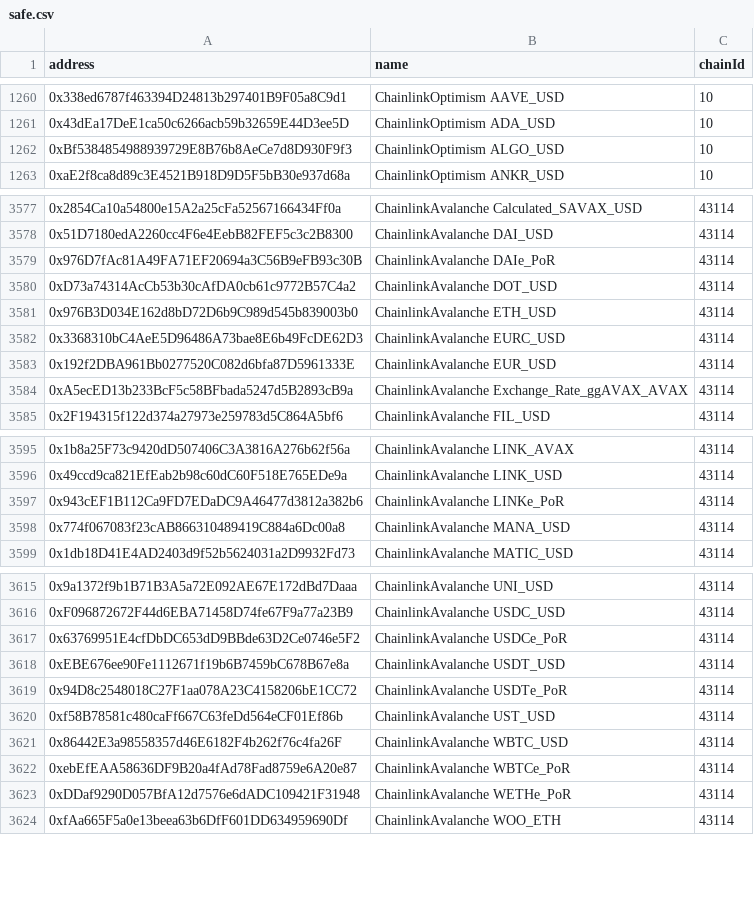
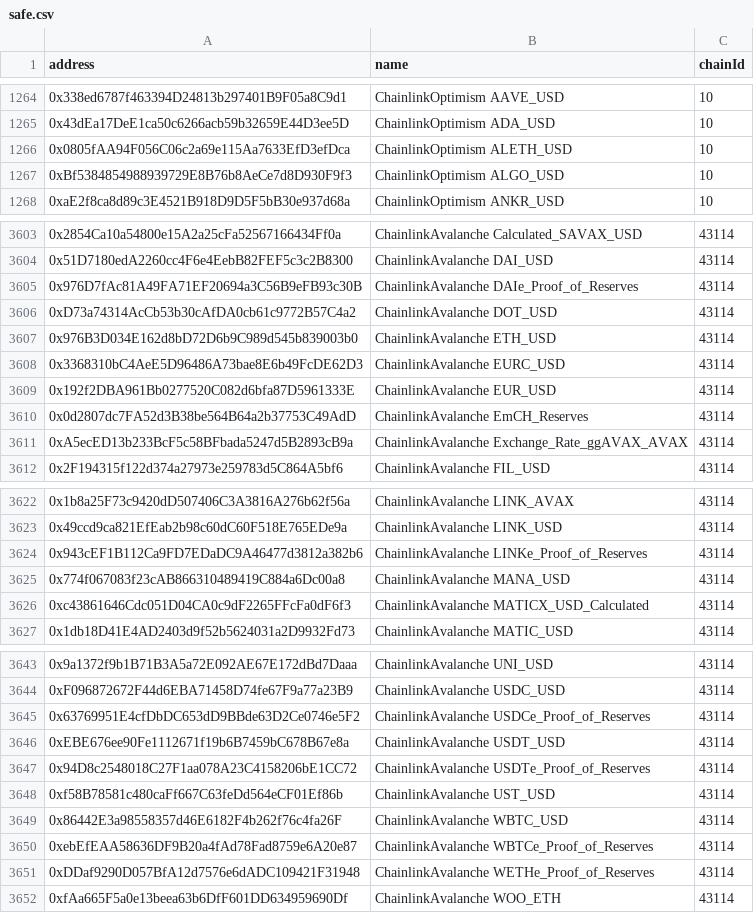
Before and after one commit to bgd-labs/aave-address-book, a CSV file: safe.csv, drawn as a sheet; only a part is shown, gaps mark what is left out; the diff covers the shown part only.

```diff
--- a/safe.csv
+++ b/safe.csv
@@ -1261,2 +1265,3 @@ address,name,chainId
 0x43dEa17DeE1ca50c6266acb59b32659E44D3ee5D,ChainlinkOptimism ADA_USD,10
+0x0805fAA94F056C06c2a69e115Aa7633EfD3efDca,ChainlinkOptimism ALETH_USD,10
 0xBf5384854988939729E8B76b8AeCe7d8D930F9f3,ChainlinkOptimism ALGO_USD,10
@@ -3578,3 +3604,3 @@ address,name,chainId
 0x51D7180edA2260cc4F6e4EebB82FEF5c3c2B8300,ChainlinkAvalanche DAI_USD,43114
-0x976D7fAc81A49FA71EF20694a3C56B9eFB93c30B,ChainlinkAvalanche DAIe_PoR,43114
+0x976D7fAc81A49FA71EF20694a3C56B9eFB93c30B,ChainlinkAvalanche DAIe_Proof_of_Reserves,43114
 0xD73a74314AcCb53b30cAfDA0cb61c9772B57C4a2,ChainlinkAvalanche DOT_USD,43114
@@ -3583,2 +3609,3 @@ address,name,chainId
 0x192f2DBA961Bb0277520C082d6bfa87D5961333E,ChainlinkAvalanche EUR_USD,43114
+0x0d2807dc7FA52d3B38be564B64a2b37753C49AdD,ChainlinkAvalanche EmCH_Reserves,43114
 0xA5ecED13b233BcF5c58BFbada5247d5B2893cB9a,ChainlinkAvalanche Exchange_Rate_ggAVAX_AVAX,43114
@@ -3596,4 +3623,5 @@ address,name,chainId
 0x49ccd9ca821EfEab2b98c60dC60F518E765EDe9a,ChainlinkAvalanche LINK_USD,43114
-0x943cEF1B112Ca9FD7EDaDC9A46477d3812a382b6,ChainlinkAvalanche LINKe_PoR,43114
+0x943cEF1B112Ca9FD7EDaDC9A46477d3812a382b6,ChainlinkAvalanche LINKe_Proof_of_Reserves,43114
 0x774f067083f23cAB866310489419C884a6Dc00a8,ChainlinkAvalanche MANA_USD,43114
+0xc43861646Cdc051D04CA0c9dF2265FFcFa0dF6f3,ChainlinkAvalanche MATICX_USD_Calculated,43114
 0x1db18D41E4AD2403d9f52b5624031a2D9932Fd73,ChainlinkAvalanche MATIC_USD,43114
@@ -3616,9 +3644,9 @@ address,name,chainId
 0xF096872672F44d6EBA71458D74fe67F9a77a23B9,ChainlinkAvalanche USDC_USD,43114
-0x63769951E4cfDbDC653dD9BBde63D2Ce0746e5F2,ChainlinkAvalanche USDCe_PoR,43114
+0x63769951E4cfDbDC653dD9BBde63D2Ce0746e5F2,ChainlinkAvalanche USDCe_Proof_of_Reserves,43114
 0xEBE676ee90Fe1112671f19b6B7459bC678B67e8a,ChainlinkAvalanche USDT_USD,43114
-0x94D8c2548018C27F1aa078A23C4158206bE1CC72,ChainlinkAvalanche USDTe_PoR,43114
+0x94D8c2548018C27F1aa078A23C4158206bE1CC72,ChainlinkAvalanche USDTe_Proof_of_Reserves,43114
 0xf58B78581c480caFf667C63feDd564eCF01Ef86b,ChainlinkAvalanche UST_USD,43114
 0x86442E3a98558357d46E6182F4b262f76c4fa26F,ChainlinkAvalanche WBTC_USD,43114
-0xebEfEAA58636DF9B20a4fAd78Fad8759e6A20e87,ChainlinkAvalanche WBTCe_PoR,43114
-0xDDaf9290D057BfA12d7576e6dADC109421F31948,ChainlinkAvalanche WETHe_PoR,43114
+0xebEfEAA58636DF9B20a4fAd78Fad8759e6A20e87,ChainlinkAvalanche WBTCe_Proof_of_Reserves,43114
+0xDDaf9290D057BfA12d7576e6dADC109421F31948,ChainlinkAvalanche WETHe_Proof_of_Reserves,43114
 0xfAa665F5a0e13beea63b6DfF601DD634959690Df,ChainlinkAvalanche WOO_ETH,43114
```
Also changed, not shown: 26 added rows and 29 edited cells elsewhere in this file, 44 other files.
